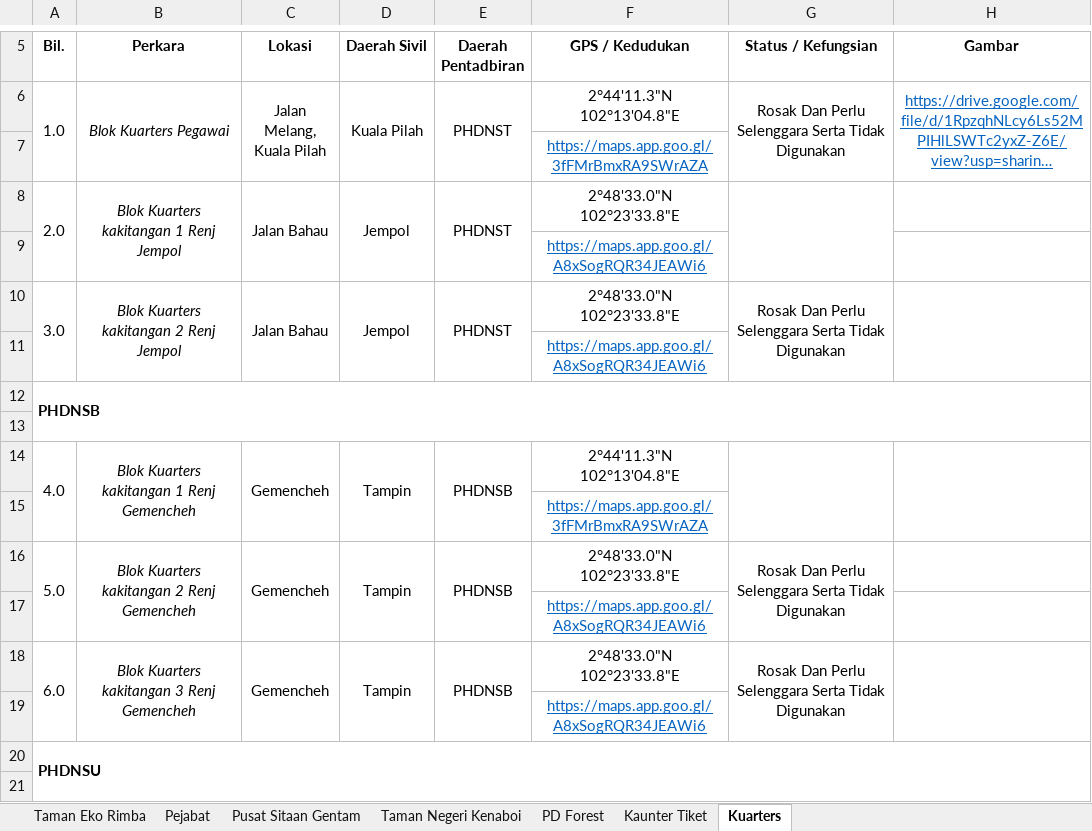
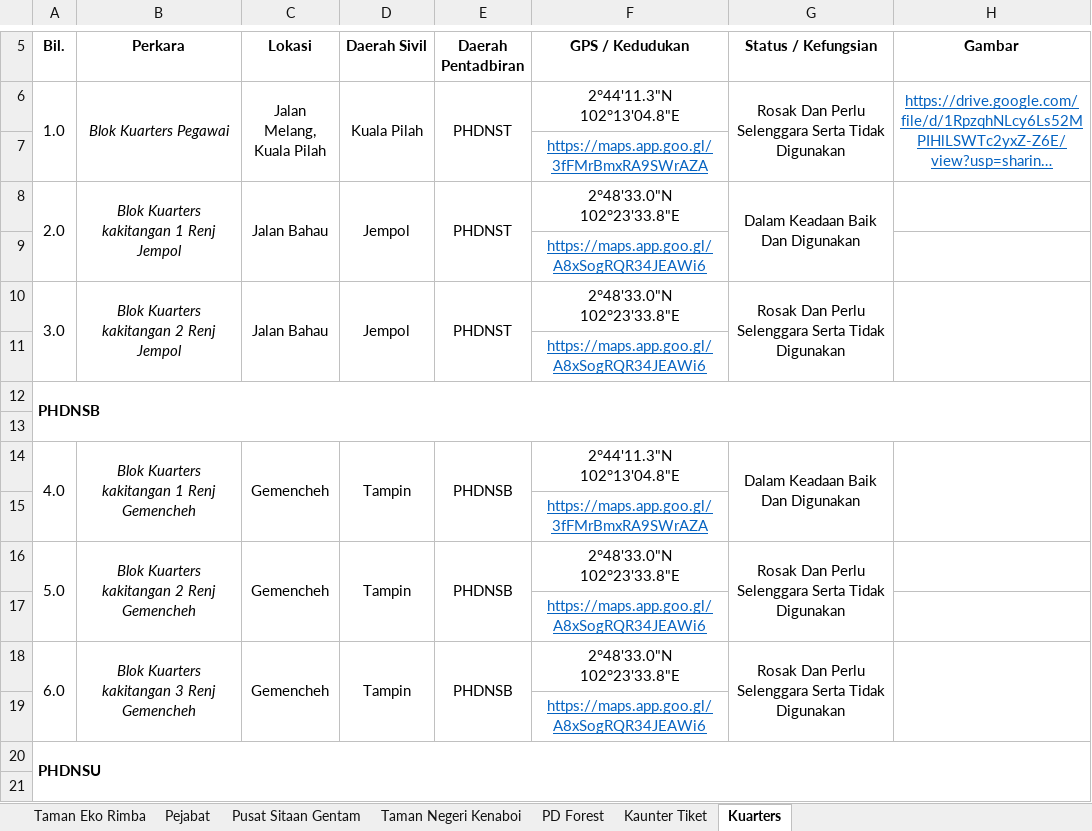
Before and after one commit to mohamadizwan-wq/Data-Aset-Bangunan-Jabatan-Perhutanan, an Excel workbook: data.xlsx, sheet Kuarters, drawn as a sheet; only a part is shown, gaps mark what is left out; long unchanged cells end in …; values as stored, in another font and other column widths than the file's, no borders; the diff names each change by its address in the sheet, - before the commit and + after, or states it on an @@ line.

Commit message:
Add files via upload

```diff
--- a/data.xlsx (sheet Kuarters)
+++ b/data.xlsx (sheet Kuarters)
-G8 (Status / Kefungsian): (empty)
+G8 (Status / Kefungsian): Dalam Keadaan Baik Dan Digunakan
-G14 (Status / Kefungsian): (empty)
+G14 (Status / Kefungsian): Dalam Keadaan Baik Dan Digunakan
```
